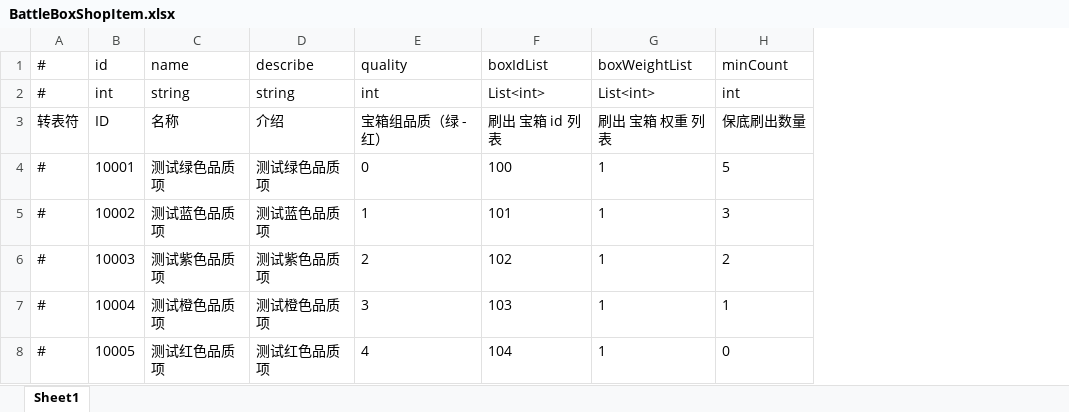
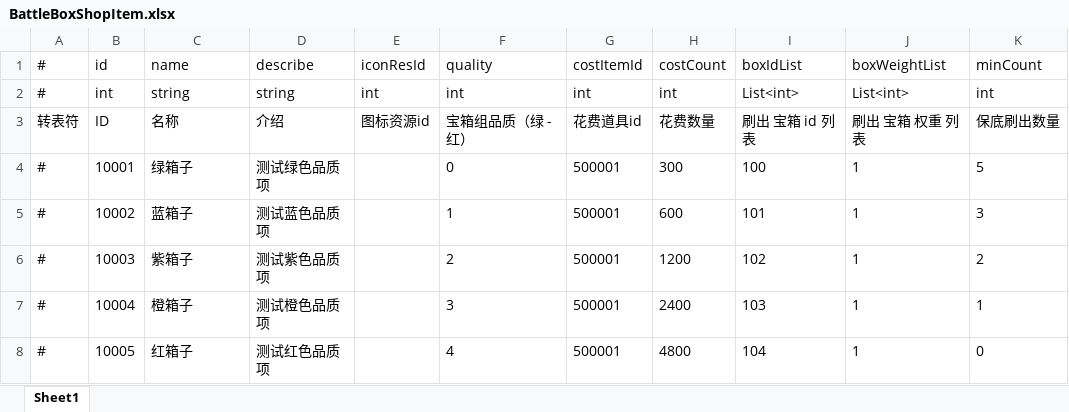
Before and after one commit to thanklzhang/001_GameFramework_Config, an Excel workbook: data_config/BattleBoxShopItem.xlsx, sheet Sheet1, drawn as a sheet; only a part is shown; values as stored, in another font and other column widths than the file's, no borders; the diff names each change by its address in the sheet, - before the commit and + after, or states it on an @@ line.

Commit message:
【Battle】战斗宝箱初始化界面

```diff
--- a/data_config/BattleBoxShopItem.xlsx (sheet Sheet1)
+++ b/data_config/BattleBoxShopItem.xlsx (sheet Sheet1)
+column E, rows 1-3: iconResId | int | 图标资源id
+column G, rows 1-8: costItemId | int | 花费道具id | 500001 | 500001 | 500001 | 500001 | 500001
+column H, rows 1-8: costCount | int | 花费数量 | 300 | 600 | 1200 | 2400 | 4800
-C4: 测试绿色品质项
+C4: 绿箱子
-C5: 测试蓝色品质项
+C5: 蓝箱子
-C6: 测试紫色品质项
+C6: 紫箱子
-C7: 测试橙色品质项
+C7: 橙箱子
-C8: 测试红色品质项
+C8: 红箱子
```
Also changed, not shown: data_config/BattleBoxShop.xlsx, 2 other files.
